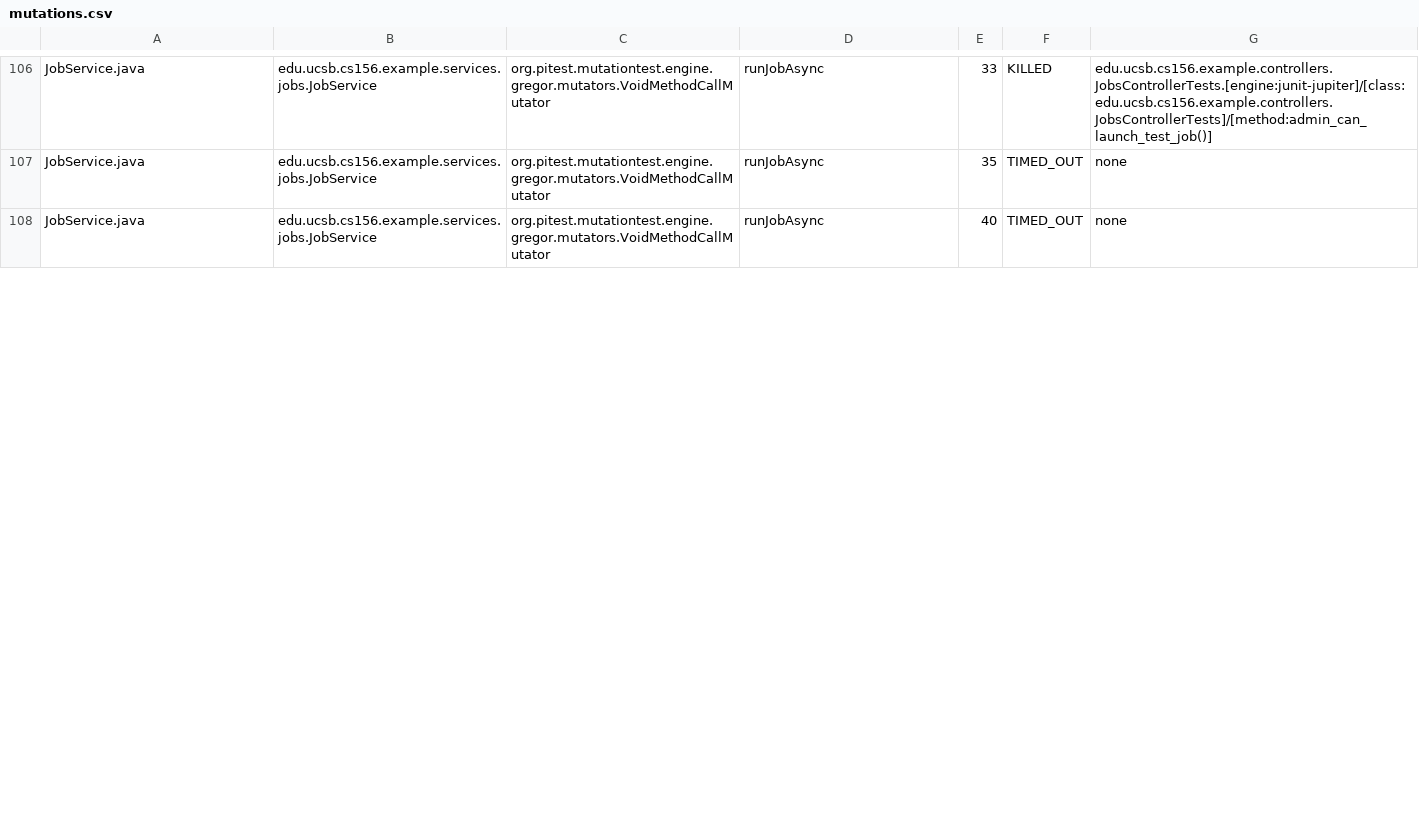
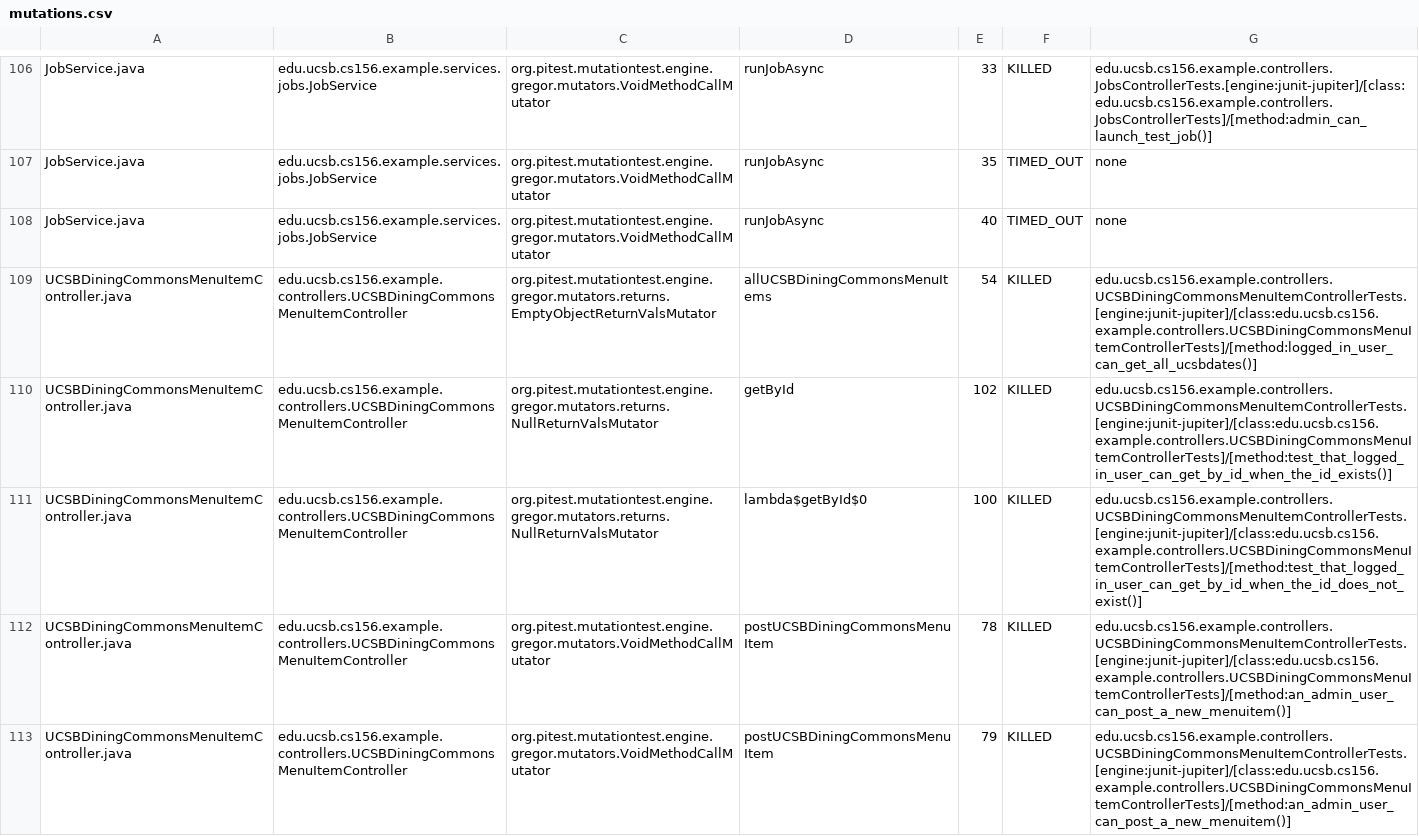
Before and after one commit to ucsb-cs156-s25/team01-s25-01, a CSV file: pitest/mutations.csv, drawn as a sheet; only a part is shown, gaps mark what is left out; the diff covers the shown part only; the diff names each change by its address in the sheet, - before the commit and + after, or states it on an @@ line.

Commit message:
Deploying to gh-pages from @ ucsb-cs156-s25/team01-s25-01@be0581c9bfce021a4999cd1d7f6a5125aa6ed244 🚀

```diff
--- a/pitest/mutations.csv
+++ b/pitest/mutations.csv
+row 109: UCSBDiningCommonsMenuItemController.java | edu.ucsb.cs156.example.controllers.UCSBDiningCommonsMenuItemController | org.pitest.mutationtest.engine.gregor.mutators.returns.EmptyObjectReturnValsMutator | allUCSBDiningCommonsMenuItems | 54 | KILLED | edu.ucsb.cs156.example.controllers.UCSBDiningCommonsMenuItemControllerTests.[engine:junit-jupiter]/[class:edu.ucsb.cs156.example.controllers.UCSBDiningCommonsMenuItemControllerTests]/[method:logged_in_user_can_get_all_ucsbdates()]
+row 110: UCSBDiningCommonsMenuItemController.java | edu.ucsb.cs156.example.controllers.UCSBDiningCommonsMenuItemController | org.pitest.mutationtest.engine.gregor.mutators.returns.NullReturnValsMutator | getById | 102 | KILLED | edu.ucsb.cs156.example.controllers.UCSBDiningCommonsMenuItemControllerTests.[engine:junit-jupiter]/[class:edu.ucsb.cs156.example.controllers.UCSBDiningCommonsMenuItemControllerTests]/[method:test_that_logged_in_user_can_get_by_id_when_the_id_exists()]
+row 111: UCSBDiningCommonsMenuItemController.java | edu.ucsb.cs156.example.controllers.UCSBDiningCommonsMenuItemController | org.pitest.mutationtest.engine.gregor.mutators.returns.NullReturnValsMutator | lambda$getById$0 | 100 | KILLED | edu.ucsb.cs156.example.controllers.UCSBDiningCommonsMenuItemControllerTests.[engine:junit-jupiter]/[class:edu.ucsb.cs156.example.controllers.UCSBDiningCommonsMenuItemControllerTests]/[method:test_that_logged_in_user_can_get_by_id_when_the_id_does_not_exist()]
+row 112: UCSBDiningCommonsMenuItemController.java | edu.ucsb.cs156.example.controllers.UCSBDiningCommonsMenuItemController | org.pitest.mutationtest.engine.gregor.mutators.VoidMethodCallMutator | postUCSBDiningCommonsMenuItem | 78 | KILLED | edu.ucsb.cs156.example.controllers.UCSBDiningCommonsMenuItemControllerTests.[engine:junit-jupiter]/[class:edu.ucsb.cs156.example.controllers.UCSBDiningCommonsMenuItemControllerTests]/[method:an_admin_user_can_post_a_new_menuitem()]
+row 113: UCSBDiningCommonsMenuItemController.java | edu.ucsb.cs156.example.controllers.UCSBDiningCommonsMenuItemController | org.pitest.mutationtest.engine.gregor.mutators.VoidMethodCallMutator | postUCSBDiningCommonsMenuItem | 79 | KILLED | edu.ucsb.cs156.example.controllers.UCSBDiningCommonsMenuItemControllerTests.[engine:junit-jupiter]/[class:edu.ucsb.cs156.example.controllers.UCSBDiningCommonsMenuItemControllerTests]/[method:an_admin_user_can_post_a_new_menuitem()]
```
Also changed, not shown: 2 added rows, 5 removed rows and 7 edited cells elsewhere in this file, 21 other files.
